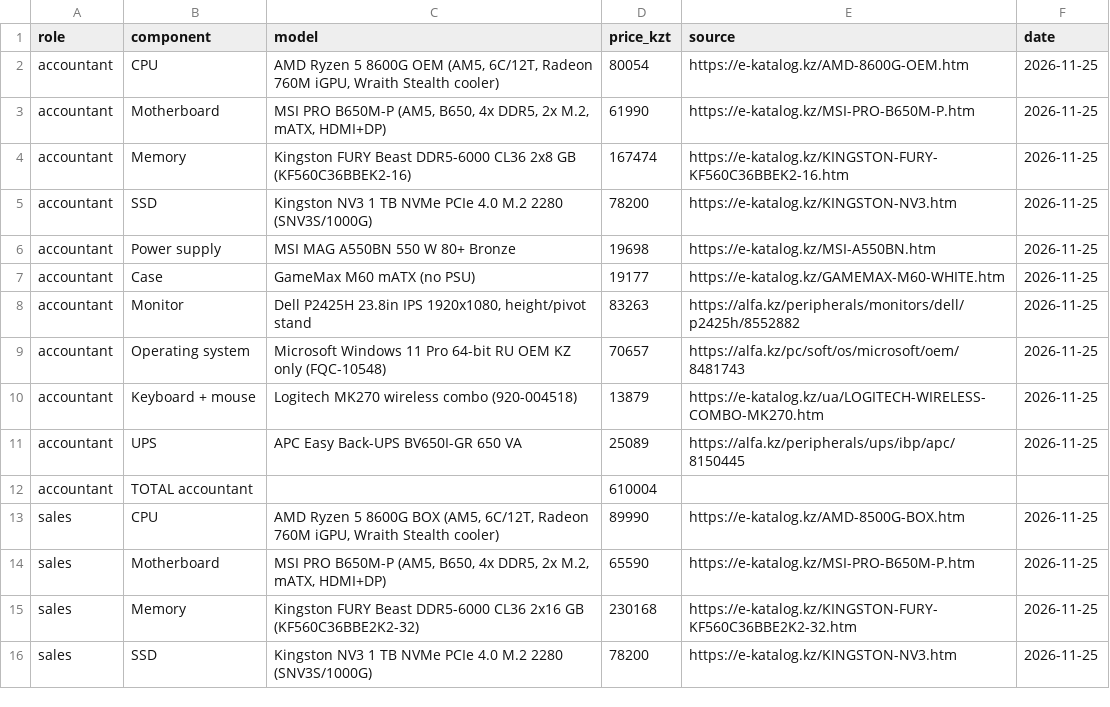
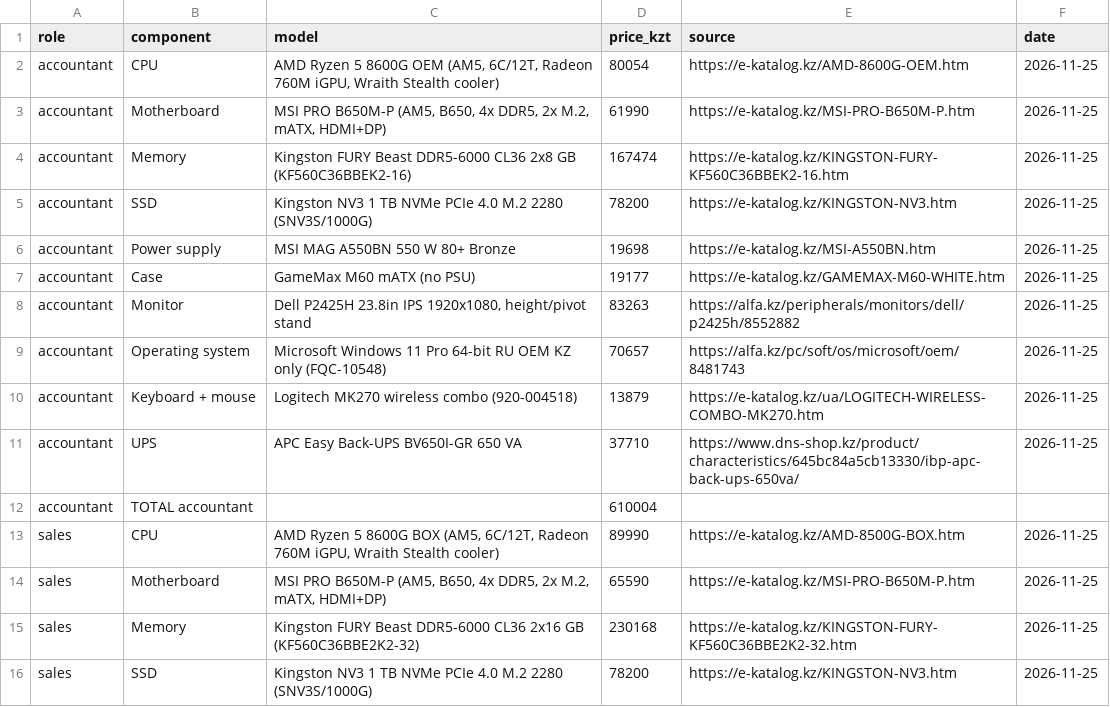
Before and after one commit to sh-amiraa/osarch-shaikenova, a CSV file: tickets/ticket2-office-spec/budget.csv, drawn as a sheet; only a part is shown.

Commit message:
Update budget.csv

```diff
--- a/tickets/ticket2-office-spec/budget.csv
+++ b/tickets/ticket2-office-spec/budget.csv
@@ -10,3 +10,3 @@ accountant,Operating system,Microsoft Windows 11 Pro 64-bit RU OEM KZ only (FQC-
 accountant,Keyboard + mouse,Logitech MK270 wireless combo (920-004518),13879,https://e-katalog.kz/ua/LOGITECH-WIRELESS-COMBO-MK270.htm,2026-11-25
-accountant,UPS,APC Easy Back-UPS BV650I-GR 650 VA,25089,https://alfa.kz/peripherals/ups/ibp/apc/8150445,2026-11-25
+accountant,UPS,APC Easy Back-UPS BV650I-GR 650 VA,37710,https://www.dns-shop.kz/product/characteristics/645bc84a5cb13330/ibp-apc-back-ups-650va/,2026-11-25
 accountant,TOTAL accountant,,610004,,
```
